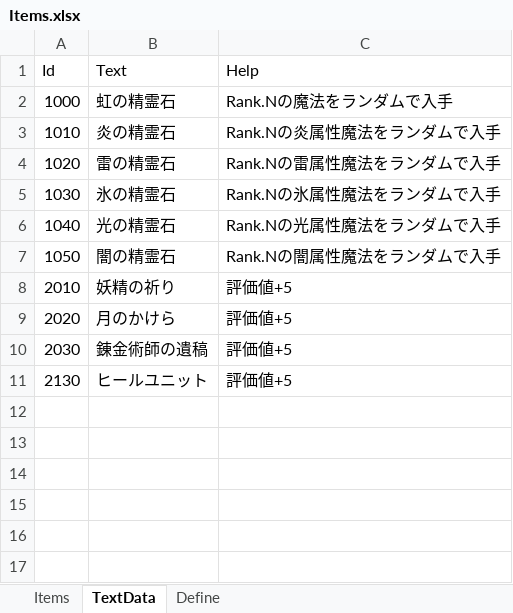
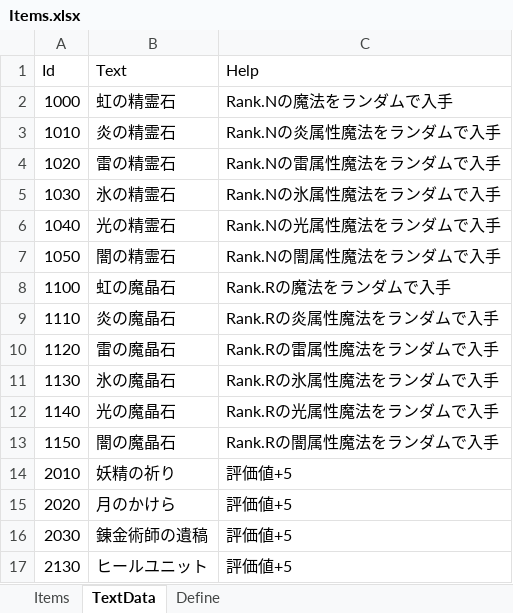
Before and after one commit to seedsclaft/hibikakeut, an Excel workbook: Assets/Data/Items.xlsx, sheet TextData, drawn as a sheet; values as stored, in another font and other column widths than the file's, no borders; the diff names each change by its address in the sheet, - before the commit and + after, or states it on an @@ line.

```diff
--- a/Assets/Data/Items.xlsx (sheet TextData)
+++ b/Assets/Data/Items.xlsx (sheet TextData)
+row 8: 1100 | 虹の魔晶石 | Rank.Rの魔法をランダムで入手
+row 9: 1110 | 炎の魔晶石 | Rank.Rの炎属性魔法をランダムで入手
+row 10: 1120 | 雷の魔晶石 | Rank.Rの雷属性魔法をランダムで入手
+row 11: 1130 | 氷の魔晶石 | Rank.Rの氷属性魔法をランダムで入手
+row 12: 1140 | 光の魔晶石 | Rank.Rの光属性魔法をランダムで入手
+row 13: 1150 | 闇の魔晶石 | Rank.Rの闇属性魔法をランダムで入手
```
Also changed, not shown: sheet Items, Assets/Data/Achievements.xlsx, Assets/Data/BGM.xlsx, 39 other files.
